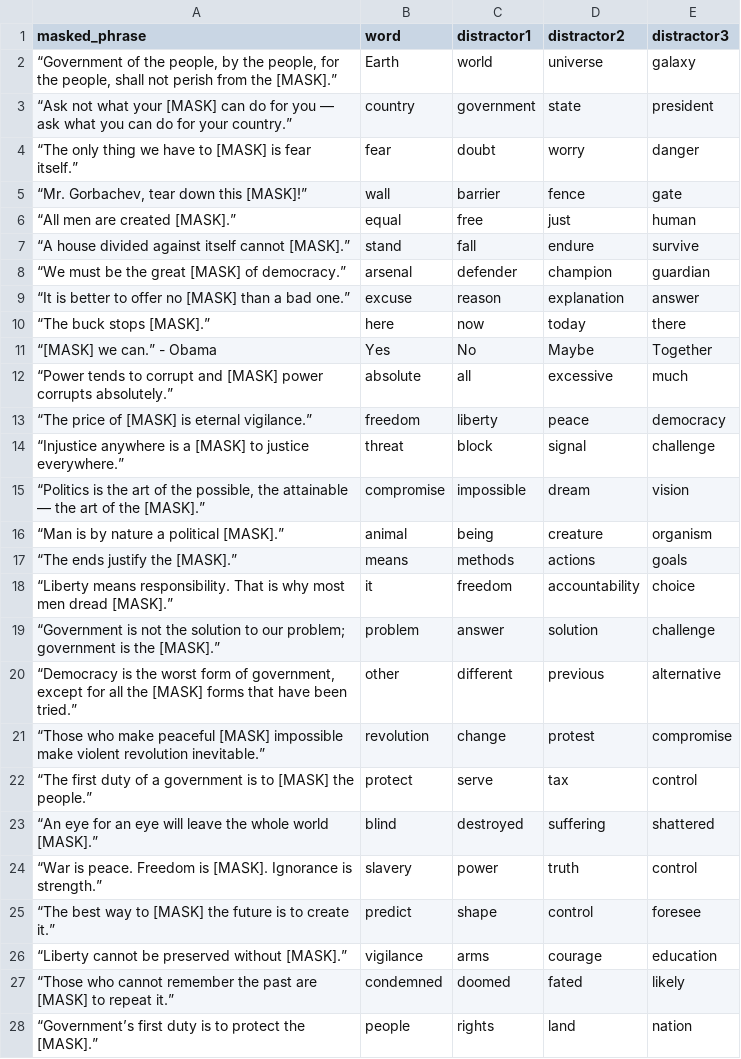
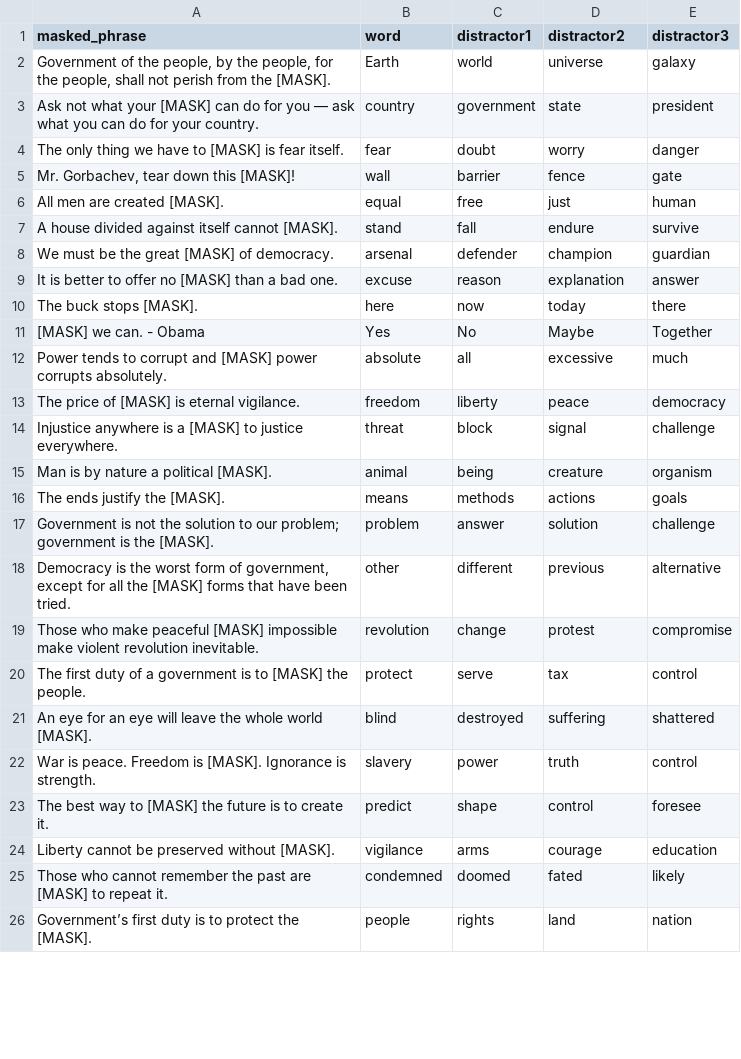
Before and after one commit to Qwerty042/GGJ2026, a CSV file: Assets/Resources/Luchadors/el_politico.csv, drawn as a sheet; only a part is shown; the diff covers the shown part only.

Commit message:
dummy data

```diff
--- a/Assets/Resources/Luchadors/el_politico.csv
+++ b/Assets/Resources/Luchadors/el_politico.csv
@@ -1,28 +1,26 @@
 masked_phrase|word|distractor1|distractor2|distractor3
-“Government of the people, by the people, for the people, shall not perish from the [MASK].”|Earth|world|universe|galaxy
-“Ask not what your [MASK] can do for you — ask what you can do for your country.”|country|government|state|president
-“The only thing we have to [MASK] is fear itself.”|fear|doubt|worry|danger
-“Mr. Gorbachev, tear down this [MASK]!”|wall|barrier|fence|gate
-“All men are created [MASK].”|equal|free|just|human
-“A house divided against itself cannot [MASK].”|stand|fall|endure|survive
-“We must be the great [MASK] of democracy.”|arsenal|defender|champion|guardian
-“It is better to offer no [MASK] than a bad one.”|excuse|reason|explanation|answer
-“The buck stops [MASK].”|here|now|today|there
-“[MASK] we can.” - Obama|Yes|No|Maybe|Together
-“Power tends to corrupt and [MASK] power corrupts absolutely.”|absolute|all|excessive|much
-“The price of [MASK] is eternal vigilance.”|freedom|liberty|peace|democracy
-“Injustice anywhere is a [MASK] to justice everywhere.”|threat|block|signal|challenge
-“Politics is the art of the possible, the attainable — the art of the [MASK].”|compromise|impossible|dream|vision
-“Man is by nature a political [MASK].”|animal|being|creature|organism
-“The ends justify the [MASK].”|means|methods|actions|goals
-“Liberty means responsibility. That is why most men dread [MASK].”|it|freedom|accountability|choice
-“Government is not the solution to our problem; government is the [MASK].”|problem|answer|solution|challenge
-“Democracy is the worst form of government, except for all the [MASK] forms that have been tried.”|other|different|previous|alternative
-“Those who make peaceful [MASK] impossible make violent revolution inevitable.”|revolution|change|protest|compromise
-“The first duty of a government is to [MASK] the people.”|protect|serve|tax|control
-“An eye for an eye will leave the whole world [MASK].”|blind|destroyed|suffering|shattered
-“War is peace. Freedom is [MASK]. Ignorance is strength.”|slavery|power|truth|control
-“The best way to [MASK] the future is to create it.”|predict|shape|control|foresee
-“Liberty cannot be preserved without [MASK].”|vigilance|arms|courage|education
-“Those who cannot remember the past are [MASK] to repeat it.”|condemned|doomed|fated|likely
-“Government’s first duty is to protect the [MASK].”|people|rights|land|nation
+"Government of the people, by the people, for the people, shall not perish from the [MASK]."|Earth|world|universe|galaxy
+"Ask not what your [MASK] can do for you — ask what you can do for your country."|country|government|state|president
+"The only thing we have to [MASK] is fear itself."|fear|doubt|worry|danger
+"Mr. Gorbachev, tear down this [MASK]!"|wall|barrier|fence|gate
+"All men are created [MASK]."|equal|free|just|human
+"A house divided against itself cannot [MASK]."|stand|fall|endure|survive
+"We must be the great [MASK] of democracy."|arsenal|defender|champion|guardian
+"It is better to offer no [MASK] than a bad one."|excuse|reason|explanation|answer
+"The buck stops [MASK]."|here|now|today|there
+"[MASK] we can." - Obama|Yes|No|Maybe|Together
+"Power tends to corrupt and [MASK] power corrupts absolutely."|absolute|all|excessive|much
+"The price of [MASK] is eternal vigilance."|freedom|liberty|peace|democracy
+"Injustice anywhere is a [MASK] to justice everywhere."|threat|block|signal|challenge
+"Man is by nature a political [MASK]."|animal|being|creature|organism
+"The ends justify the [MASK]."|means|methods|actions|goals
+"Government is not the solution to our problem; government is the [MASK]."|problem|answer|solution|challenge
+"Democracy is the worst form of government, except for all the [MASK] forms that have been tried."|other|different|previous|alternative
+"Those who make peaceful [MASK] impossible make violent revolution inevitable."|revolution|change|protest|compromise
+"The first duty of a government is to [MASK] the people."|protect|serve|tax|control
+"An eye for an eye will leave the whole world [MASK]."|blind|destroyed|suffering|shattered
+"War is peace. Freedom is [MASK]. Ignorance is strength."|slavery|power|truth|control
+"The best way to [MASK] the future is to create it."|predict|shape|control|foresee
+"Liberty cannot be preserved without [MASK]."|vigilance|arms|courage|education
+"Those who cannot remember the past are [MASK] to repeat it."|condemned|doomed|fated|likely
+"Government’s first duty is to protect the [MASK]."|people|rights|land|nation
```
Also changed, not shown: 32 edited cells elsewhere in this file, 1 other file.
